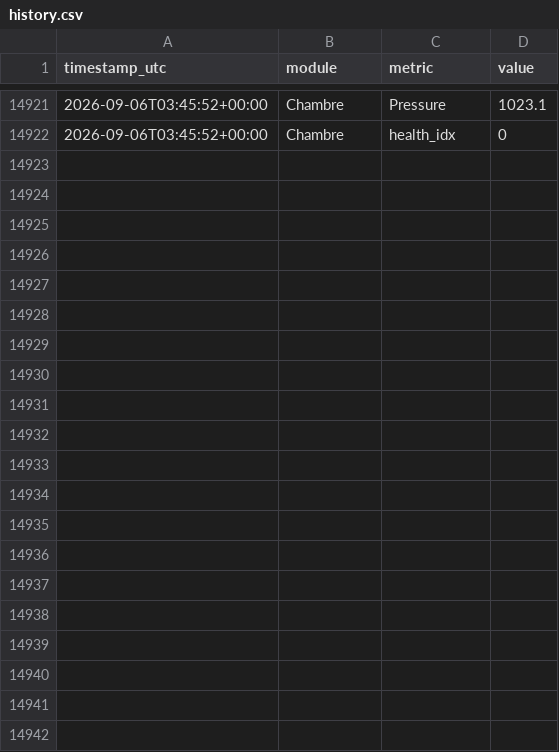
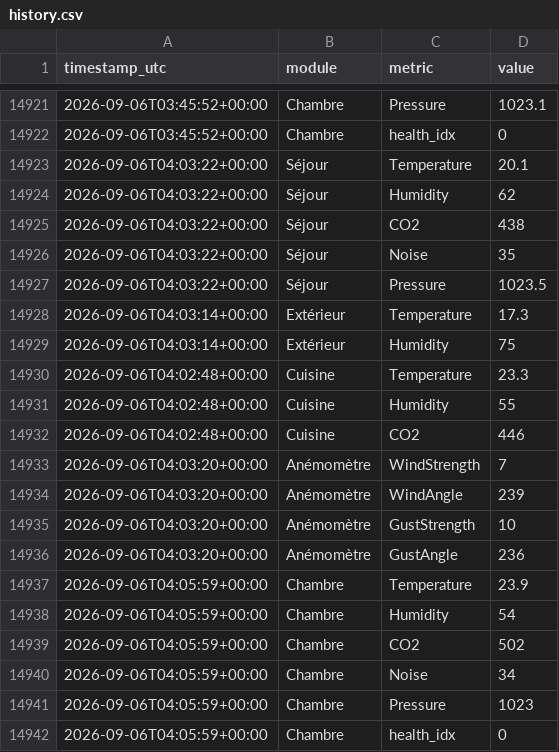
Before and after one commit to basilelacroix25/meteo-dashboard, a CSV file: data/history.csv, drawn as a sheet; only a part is shown, gaps mark what is left out; the diff names each change by its address in the sheet, - before the commit and + after, or states it on an @@ line.

```diff
--- a/data/history.csv
+++ b/data/history.csv
+row 14923: 2026-09-06T04:03:22+00:00 | Séjour | Temperature | 20.1
+row 14924: 2026-09-06T04:03:22+00:00 | Séjour | Humidity | 62
+row 14925: 2026-09-06T04:03:22+00:00 | Séjour | CO2 | 438
+row 14926: 2026-09-06T04:03:22+00:00 | Séjour | Noise | 35
+row 14927: 2026-09-06T04:03:22+00:00 | Séjour | Pressure | 1023.5
+row 14928: 2026-09-06T04:03:14+00:00 | Extérieur | Temperature | 17.3
+row 14929: 2026-09-06T04:03:14+00:00 | Extérieur | Humidity | 75
+row 14930: 2026-09-06T04:02:48+00:00 | Cuisine | Temperature | 23.3
+row 14931: 2026-09-06T04:02:48+00:00 | Cuisine | Humidity | 55
+row 14932: 2026-09-06T04:02:48+00:00 | Cuisine | CO2 | 446
+row 14933: 2026-09-06T04:03:20+00:00 | Anémomètre | WindStrength | 7
+row 14934: 2026-09-06T04:03:20+00:00 | Anémomètre | WindAngle | 239
+row 14935: 2026-09-06T04:03:20+00:00 | Anémomètre | GustStrength | 10
+row 14936: 2026-09-06T04:03:20+00:00 | Anémomètre | GustAngle | 236
+row 14937: 2026-09-06T04:05:59+00:00 | Chambre | Temperature | 23.9
+row 14938: 2026-09-06T04:05:59+00:00 | Chambre | Humidity | 54
+row 14939: 2026-09-06T04:05:59+00:00 | Chambre | CO2 | 502
+row 14940: 2026-09-06T04:05:59+00:00 | Chambre | Noise | 34
+row 14941: 2026-09-06T04:05:59+00:00 | Chambre | Pressure | 1023
+row 14942: 2026-09-06T04:05:59+00:00 | Chambre | health_idx | 0
```
Also changed, not shown: 1 other file.
